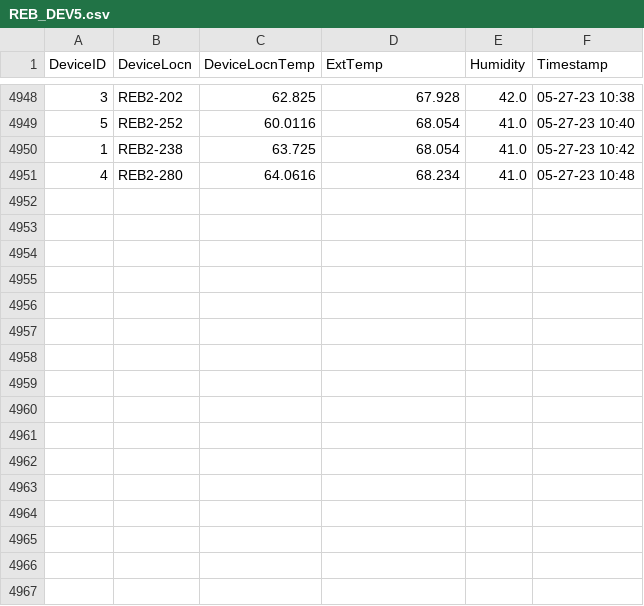
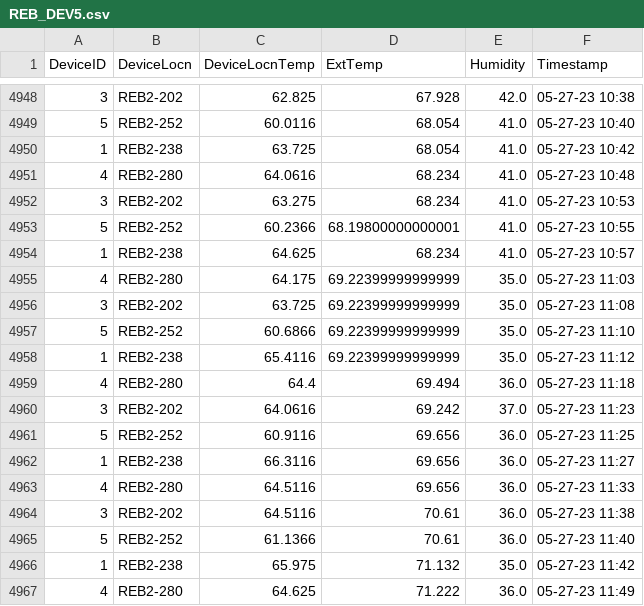
Before and after one commit to adisarun30/TemperatureLog, a CSV file: REB_DEV5.csv, drawn as a sheet; only a part is shown, gaps mark what is left out.

Commit message:
Temperature log commit from DEV_all_Device at Sat May 27 11:50:21 2023

```diff
--- a/REB_DEV5.csv
+++ b/REB_DEV5.csv
@@ -4951 +4951,17 @@ DeviceID,DeviceLocn,DeviceLocnTemp,ExtTemp,Humidity,Timestamp
 4,REB2-280,64.0616,68.234,41.0,05-27-23 10:48
+3,REB2-202,63.275,68.234,41.0,05-27-23 10:53
+5,REB2-252,60.2366,68.19800000000001,41.0,05-27-23 10:55
+1,REB2-238,64.625,68.234,41.0,05-27-23 10:57
+4,REB2-280,64.175,69.22399999999999,35.0,05-27-23 11:03
+3,REB2-202,63.725,69.22399999999999,35.0,05-27-23 11:08
+5,REB2-252,60.6866,69.22399999999999,35.0,05-27-23 11:10
+1,REB2-238,65.4116,69.22399999999999,35.0,05-27-23 11:12
+4,REB2-280,64.4,69.494,36.0,05-27-23 11:18
+3,REB2-202,64.0616,69.242,37.0,05-27-23 11:23
+5,REB2-252,60.9116,69.656,36.0,05-27-23 11:25
+1,REB2-238,66.3116,69.656,36.0,05-27-23 11:27
+4,REB2-280,64.5116,69.656,36.0,05-27-23 11:33
+3,REB2-202,64.5116,70.61,36.0,05-27-23 11:38
+5,REB2-252,61.1366,70.61,36.0,05-27-23 11:40
+1,REB2-238,65.975,71.132,35.0,05-27-23 11:42
+4,REB2-280,64.625,71.222,36.0,05-27-23 11:49
```
